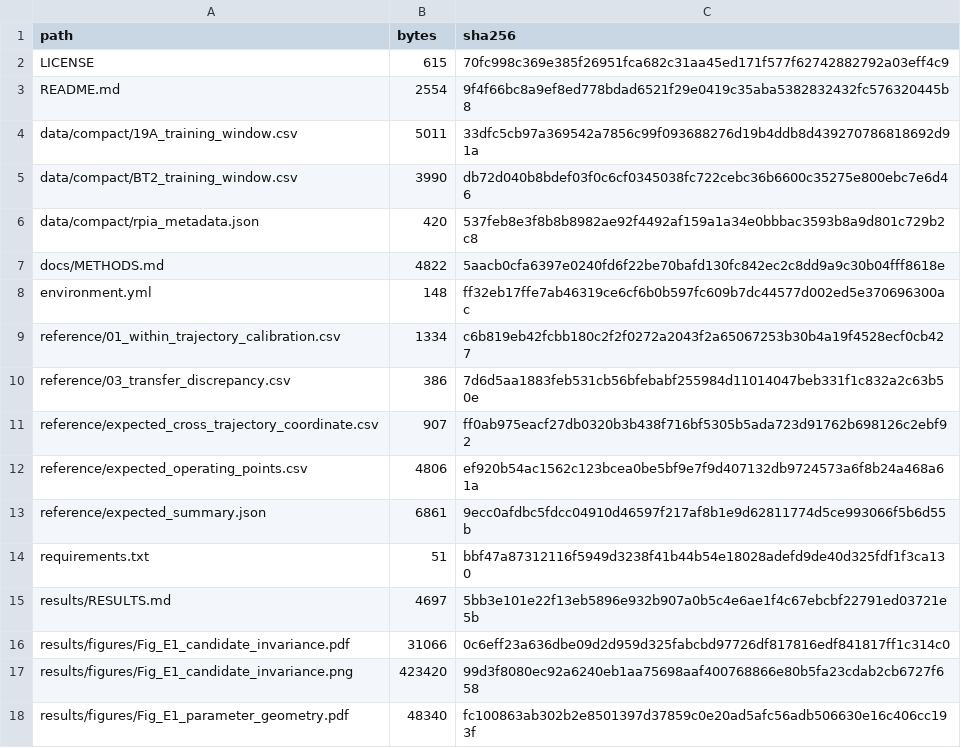
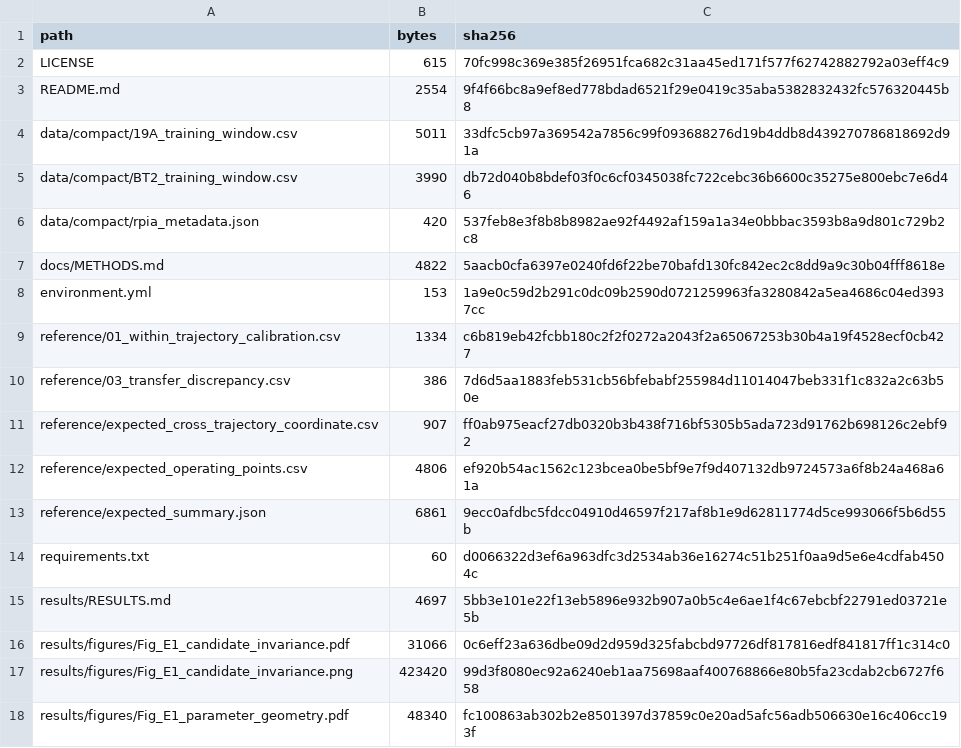
Before and after one commit to epleite/Constant-cement-identifiability, a CSV file: experiments/E1_discover_explain/MANIFEST.csv, drawn as a sheet; only a part is shown.

```diff
--- a/experiments/E1_discover_explain/MANIFEST.csv
+++ b/experiments/E1_discover_explain/MANIFEST.csv
@@ -7,3 +7,3 @@ data/compact/rpia_metadata.json,420,537feb8e3f8b8b8982ae92f4492af159a1a34e0bbbac
 docs/METHODS.md,4822,5aacb0cfa6397e0240fd6f22be70bafd130fc842ec2c8dd9a9c30b04fff8618e
-environment.yml,148,ff32eb17ffe7ab46319ce6cf6b0b597fc609b7dc44577d002ed5e370696300ac
+environment.yml,153,1a9e0c59d2b291c0dc09b2590d0721259963fa3280842a5ea4686c04ed3937cc
 reference/01_within_trajectory_calibration.csv,1334,c6b819eb42fcbb180c2f2f0272a2043f2a65067253b30b4a19f4528ecf0cb427
@@ -13,3 +13,3 @@ reference/expected_operating_points.csv,4806,ef920b54ac1562c123bcea0be5bf9e7f9d4
 reference/expected_summary.json,6861,9ecc0afdbc5fdcc04910d46597f217af8b1e9d62811774d5ce993066f5b6d55b
-requirements.txt,51,bbf47a87312116f5949d3238f41b44b54e18028adefd9de40d325fdf1f3ca130
+requirements.txt,60,d0066322d3ef6a963dfc3d2534ab36e16274c51b251f0aa9d5e6e4cdfab4504c
 results/RESULTS.md,4697,5bb3e101e22f13eb5896e932b907a0b5c4e6ae1f4c67ebcbf22791ed03721e5b
```
Also changed, not shown: MANIFEST.csv, experiments/E2_stability_hierarchy/MANIFEST.csv, 19 other files.
